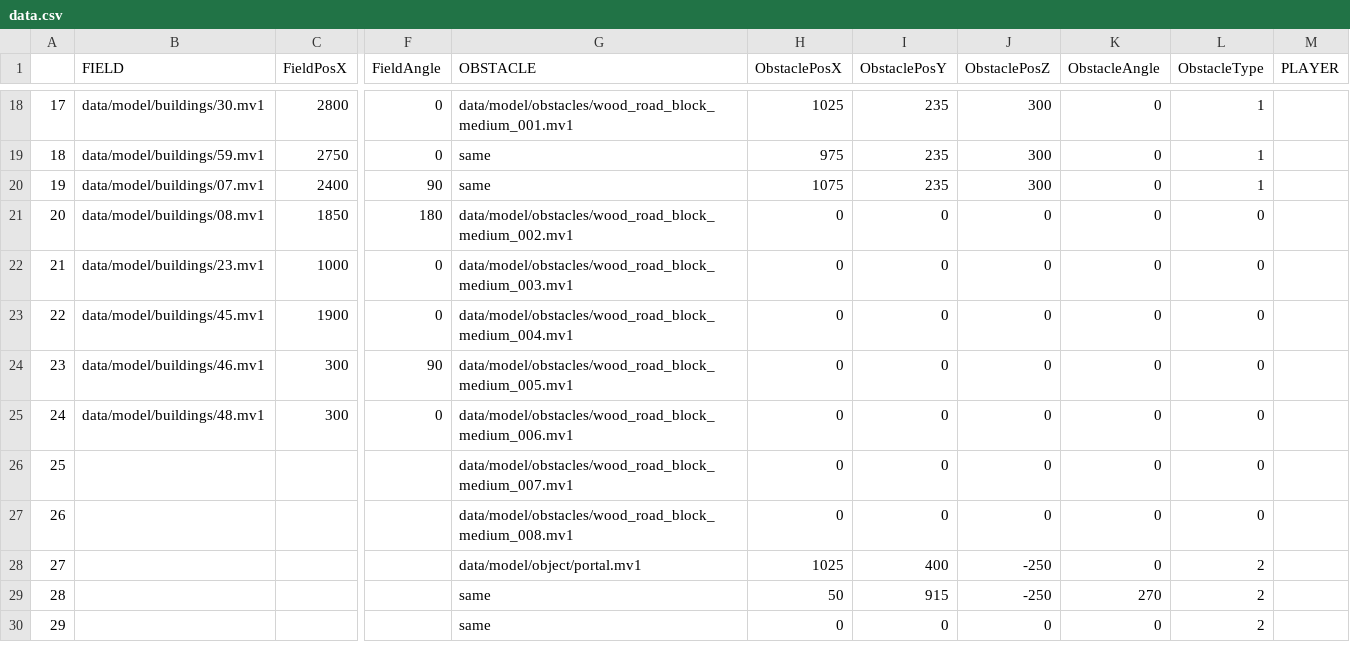
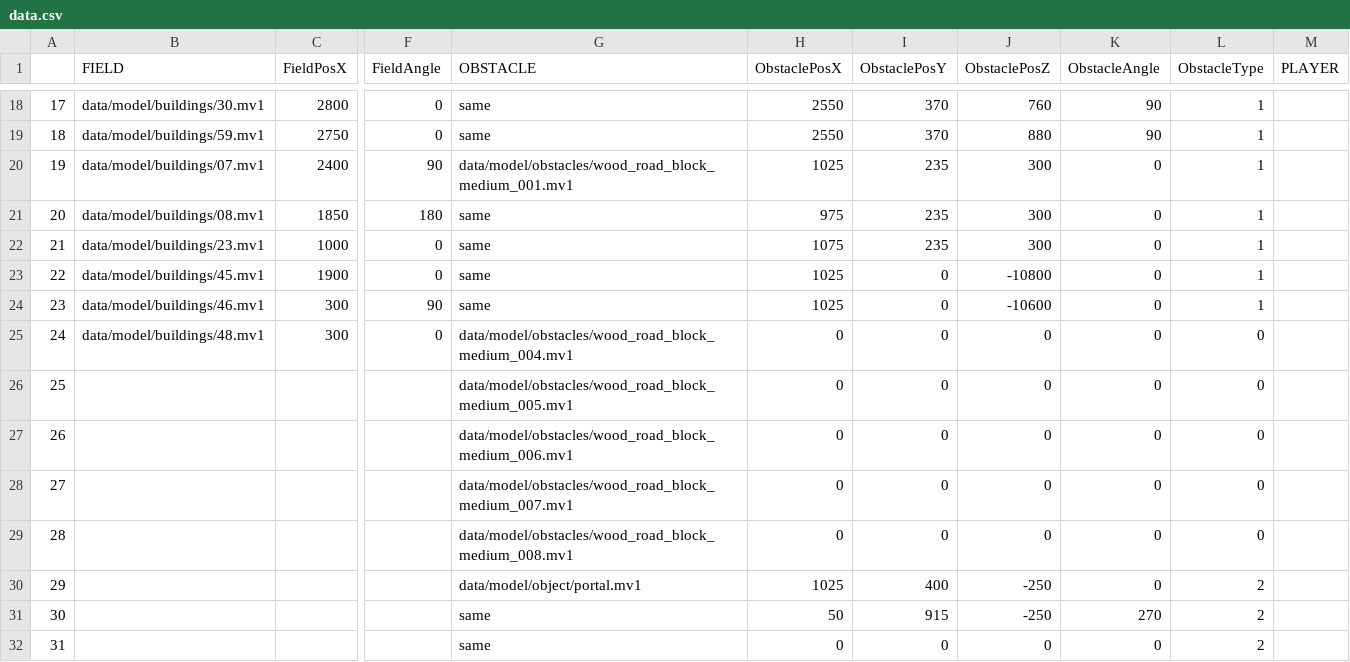
Before and after one commit to NatsukiYoshioka/3DParkourAction, a CSV file: GameFile/data/file/data.csv, drawn as a sheet; only a part is shown, gaps mark what is left out; addresses are those after the commit; rows hold the shown columns only; the diff covers the shown part only; the diff names each change by its address in the sheet, - before the commit and + after, or states it on an @@ line.

```diff
--- a/GameFile/data/file/data.csv
+++ b/GameFile/data/file/data.csv
-G18 (OBSTACLE): data/model/obstacles/wood_road_block_medium_001.mv1
+G18 (OBSTACLE): same
-H18 (ObstaclePosX): 1025
+H18 (ObstaclePosX): 2550
-I18:I19 (ObstaclePosY): 235
+I18:I19 (ObstaclePosY): 370
-J18 (ObstaclePosZ): 300
+J18 (ObstaclePosZ): 760
-K18:K19 (ObstacleAngle): 0
+K18:K19 (ObstacleAngle): 90
-H19 (ObstaclePosX): 975
+H19 (ObstaclePosX): 2550
-J19 (ObstaclePosZ): 300
+J19 (ObstaclePosZ): 880
-G20 (OBSTACLE): same
+G20 (OBSTACLE): data/model/obstacles/wood_road_block_medium_001.mv1
-H20 (ObstaclePosX): 1075
+H20 (ObstaclePosX): 1025
-G21 (OBSTACLE): data/model/obstacles/wood_road_block_medium_002.mv1
+G21 (OBSTACLE): same
-H21 (ObstaclePosX): 0
+H21 (ObstaclePosX): 975
-I21:I22 (ObstaclePosY): 0
+I21:I22 (ObstaclePosY): 235
-J21:J22 (ObstaclePosZ): 0
+J21:J22 (ObstaclePosZ): 300
-L21:L24 (ObstacleType): 0
+L21:L24 (ObstacleType): 1
-G22 (OBSTACLE): data/model/obstacles/wood_road_block_medium_003.mv1
+G22 (OBSTACLE): same
-H22 (ObstaclePosX): 0
+H22 (ObstaclePosX): 1075
-G23 (OBSTACLE): data/model/obstacles/wood_road_block_medium_004.mv1
+G23 (OBSTACLE): same
-H23:H24 (ObstaclePosX): 0
+H23:H24 (ObstaclePosX): 1025
-J23 (ObstaclePosZ): 0
+J23 (ObstaclePosZ): -10800
-G24 (OBSTACLE): data/model/obstacles/wood_road_block_medium_005.mv1
+G24 (OBSTACLE): same
-J24 (ObstaclePosZ): 0
+J24 (ObstaclePosZ): -10600
-G25 (OBSTACLE): data/model/obstacles/wood_road_block_medium_006.mv1
+G25 (OBSTACLE): data/model/obstacles/wood_road_block_medium_004.mv1
+row 26: 25 |  |  |  | data/model/obstacles/wood_road_block_medium_005.mv1 | 0 | 0 | 0 | 0 | 0
+row 27: 26 |  |  |  | data/model/obstacles/wood_road_block_medium_006.mv1 | 0 | 0 | 0 | 0 | 0
@@ column A renumbered from row 28 down @@
```
Also changed, not shown: 34 edited cells elsewhere in this file, 7 other files.
